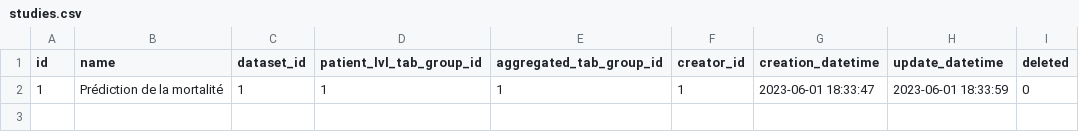
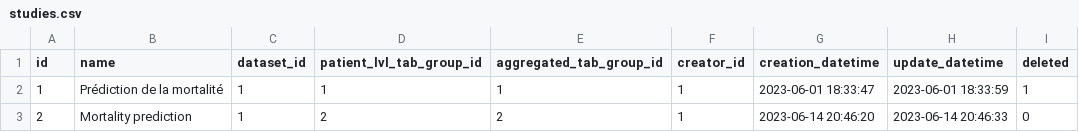
Before and after one commit to BorisDelange/LinkR-content, a CSV file: app_database/v0.2.0/studies.csv, drawn as a sheet.

```diff
--- a/app_database/v0.2.0/studies.csv
+++ b/app_database/v0.2.0/studies.csv
@@ -1,2 +1,3 @@
 id,name,dataset_id,patient_lvl_tab_group_id,aggregated_tab_group_id,creator_id,creation_datetime,update_datetime,deleted
-1,Prédiction de la mortalité,1,1,1,1,2023-06-01 18:33:47,2023-06-01 18:33:59,0
+1,Prédiction de la mortalité,1,1,1,1,2023-06-01 18:33:47,2023-06-01 18:33:59,1
+2,Mortality prediction,1,2,2,1,2023-06-14 20:46:20,2023-06-14 20:46:33,0
```
Also changed, not shown: app_database/v0.2.0/code.csv, app_database/v0.2.0/options.csv, 4 other files.
